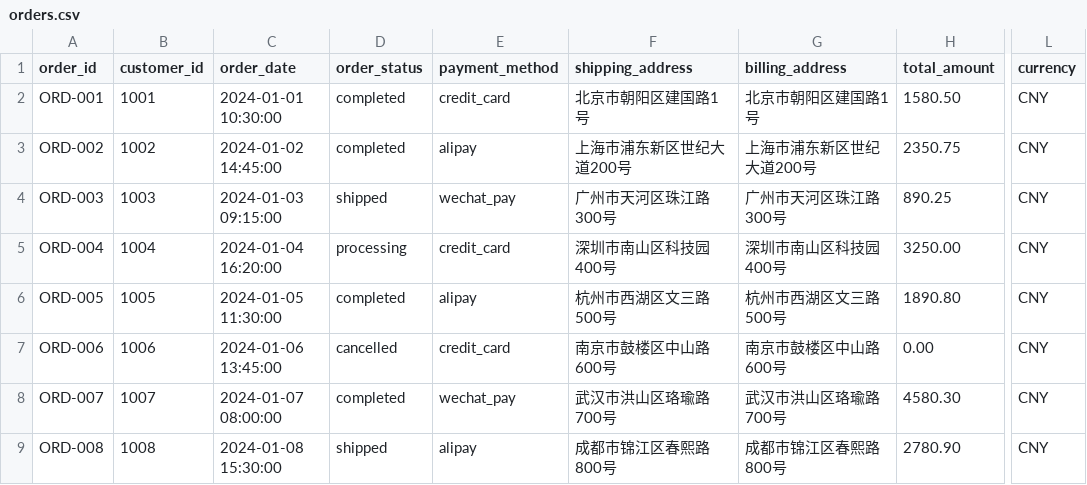
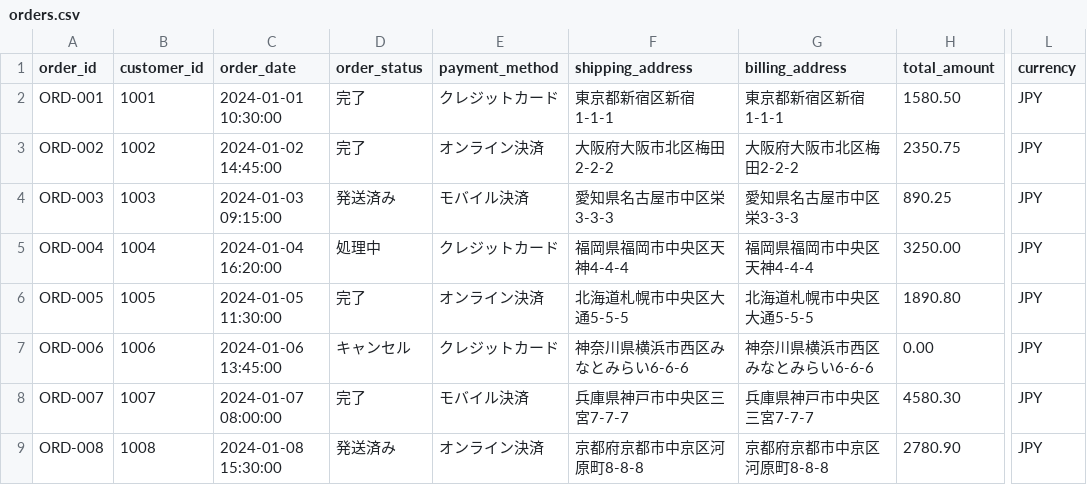
Before and after one commit to yincma/AWS-Handson-Datalake, a CSV file: datalake/sample-data/orders.csv, drawn as a sheet; only a part is shown, gaps mark what is left out; the diff covers the shown part only; the diff names each change by its address in the sheet, - before the commit and + after, or states it on an @@ line.

```diff
--- a/datalake/sample-data/orders.csv
+++ b/datalake/sample-data/orders.csv
-D2:D3 (order_status): completed
+D2:D3 (order_status): 完了
-E2 (payment_method): credit_card
+E2 (payment_method): クレジットカード
-F2 (shipping_address): 北京市朝阳区建国路1号
+F2 (shipping_address): 東京都新宿区新宿1-1-1
-G2 (billing_address): 北京市朝阳区建国路1号
+G2 (billing_address): 東京都新宿区新宿1-1-1
-L2:L9 (currency): CNY
+L2:L9 (currency): JPY
-E3 (payment_method): alipay
+E3 (payment_method): オンライン決済
-F3 (shipping_address): 上海市浦东新区世纪大道200号
+F3 (shipping_address): 大阪府大阪市北区梅田2-2-2
-G3 (billing_address): 上海市浦东新区世纪大道200号
+G3 (billing_address): 大阪府大阪市北区梅田2-2-2
-D4 (order_status): shipped
+D4 (order_status): 発送済み
-E4 (payment_method): wechat_pay
+E4 (payment_method): モバイル決済
-F4 (shipping_address): 广州市天河区珠江路300号
+F4 (shipping_address): 愛知県名古屋市中区栄3-3-3
-G4 (billing_address): 广州市天河区珠江路300号
+G4 (billing_address): 愛知県名古屋市中区栄3-3-3
-D5 (order_status): processing
+D5 (order_status): 処理中
-E5 (payment_method): credit_card
+E5 (payment_method): クレジットカード
-F5 (shipping_address): 深圳市南山区科技园400号
+F5 (shipping_address): 福岡県福岡市中央区天神4-4-4
-G5 (billing_address): 深圳市南山区科技园400号
+G5 (billing_address): 福岡県福岡市中央区天神4-4-4
-D6 (order_status): completed
+D6 (order_status): 完了
-E6 (payment_method): alipay
+E6 (payment_method): オンライン決済
-F6 (shipping_address): 杭州市西湖区文三路500号
+F6 (shipping_address): 北海道札幌市中央区大通5-5-5
-G6 (billing_address): 杭州市西湖区文三路500号
+G6 (billing_address): 北海道札幌市中央区大通5-5-5
-D7 (order_status): cancelled
+D7 (order_status): キャンセル
-E7 (payment_method): credit_card
+E7 (payment_method): クレジットカード
-F7 (shipping_address): 南京市鼓楼区中山路600号
+F7 (shipping_address): 神奈川県横浜市西区みなとみらい6-6-6
-G7 (billing_address): 南京市鼓楼区中山路600号
+G7 (billing_address): 神奈川県横浜市西区みなとみらい6-6-6
-D8 (order_status): completed
+D8 (order_status): 完了
-E8 (payment_method): wechat_pay
+E8 (payment_method): モバイル決済
-F8 (shipping_address): 武汉市洪山区珞瑜路700号
+F8 (shipping_address): 兵庫県神戸市中央区三宮7-7-7
-G8 (billing_address): 武汉市洪山区珞瑜路700号
+G8 (billing_address): 兵庫県神戸市中央区三宮7-7-7
-D9 (order_status): shipped
+D9 (order_status): 発送済み
-E9 (payment_method): alipay
+E9 (payment_method): オンライン決済
-F9 (shipping_address): 成都市锦江区春熙路800号
+F9 (shipping_address): 京都府京都市中京区河原町8-8-8
-G9 (billing_address): 成都市锦江区春熙路800号
+G9 (billing_address): 京都府京都市中京区河原町8-8-8
```
Also changed, not shown: 10 edited cells elsewhere in this file, datalake/sample-data/customers.csv, datalake/sample-data/order_items.csv, 15 other files.
